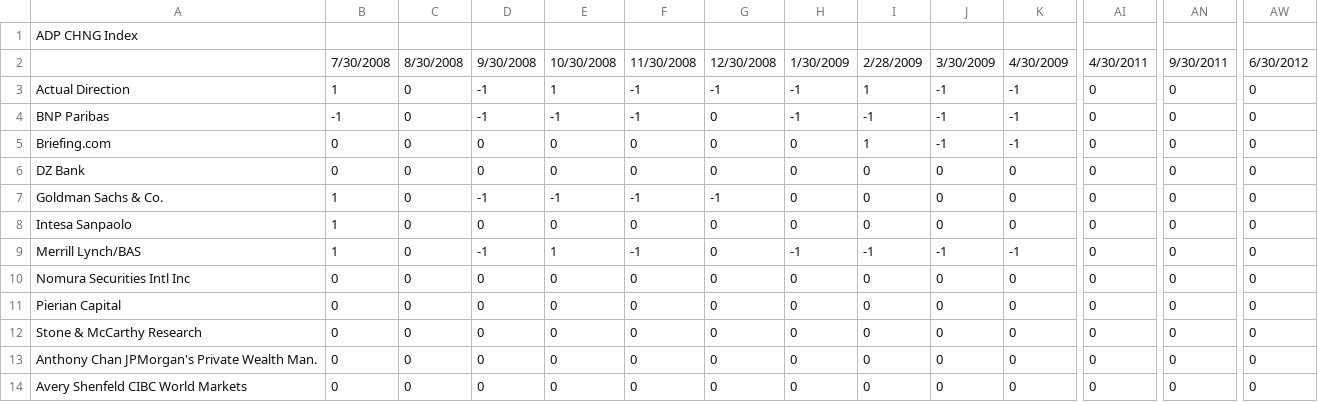
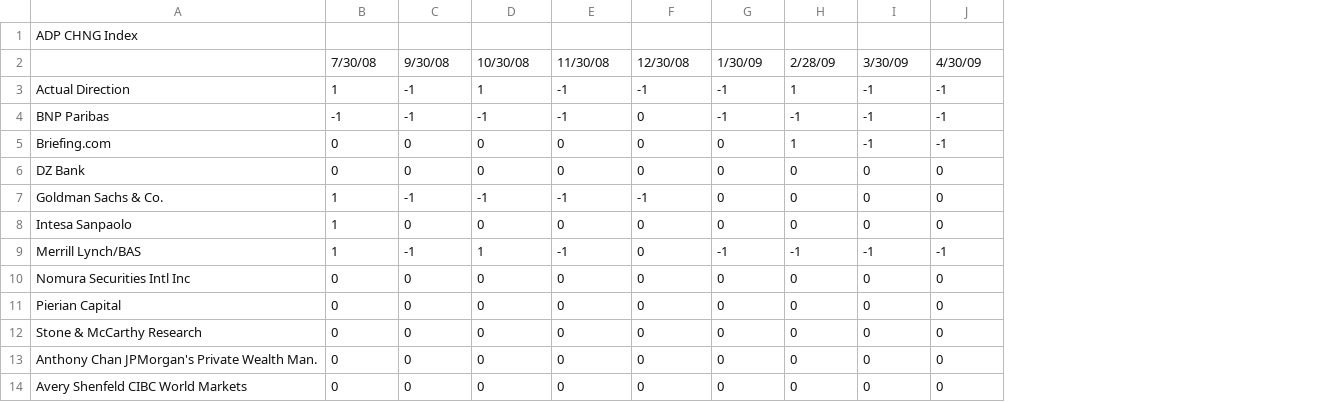
Before and after one commit to emericaism/AdaBoost-Abstain.py, a CSV file: ADP CHNG Index.csv, drawn as a sheet; only a part is shown, gaps mark what is left out; removed rows and columns are numbered as before the commit, all else as after; the diff covers the shown part only; the diff names each change by its address in the sheet, - before the commit and + after, or states it on an @@ line.

```diff
--- a/ADP CHNG Index.csv
+++ b/ADP CHNG Index.csv
-column C, rows 2-14: 8/30/2008 | 0 | 0 | 0 | 0 | 0 | 0 | 0 | 0 | 0 | 0 | 0 | 0
-column AI, rows 2-14: 4/30/2011 | 0 | 0 | 0 | 0 | 0 | 0 | 0 | 0 | 0 | 0 | 0 | 0
-column AN, rows 2-14: 9/30/2011 | 0 | 0 | 0 | 0 | 0 | 0 | 0 | 0 | 0 | 0 | 0 | 0
-column AW, rows 2-14: 6/30/2012 | 0 | 0 | 0 | 0 | 0 | 0 | 0 | 0 | 0 | 0 | 0 | 0
-B2: 7/30/2008
+B2: 7/30/08
-C2: 9/30/2008
+C2: 9/30/08
-D2: 10/30/2008
+D2: 10/30/08
-E2: 11/30/2008
+E2: 11/30/08
-F2: 12/30/2008
+F2: 12/30/08
-G2: 1/30/2009
+G2: 1/30/09
-H2: 2/28/2009
+H2: 2/28/09
-I2: 3/30/2009
+I2: 3/30/09
-J2: 4/30/2009
+J2: 4/30/09
```
Also changed, not shown: 48 edited cells elsewhere in this file, 1 other file.
